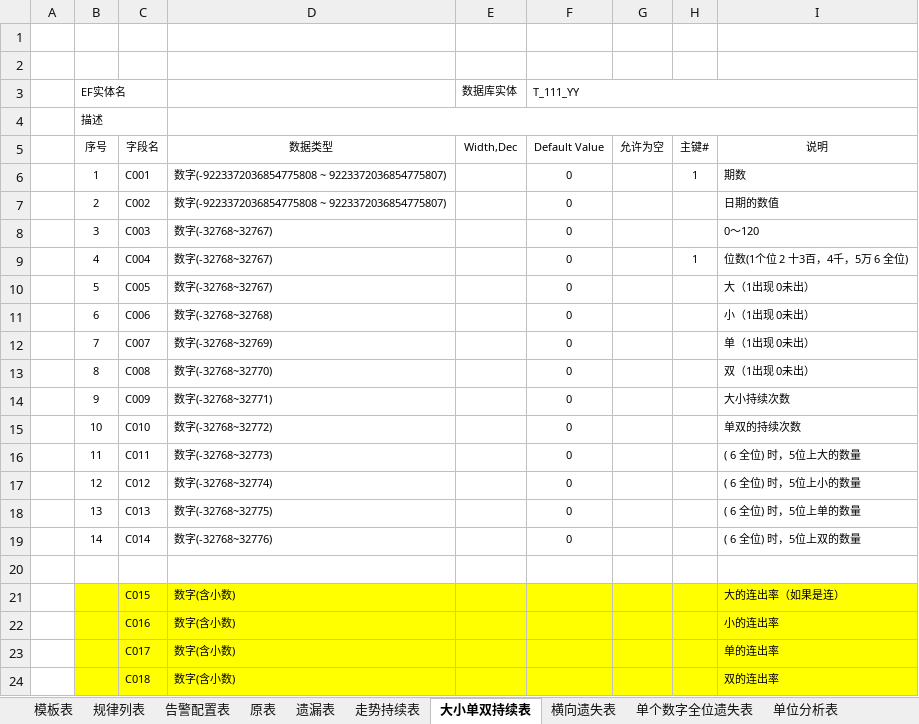
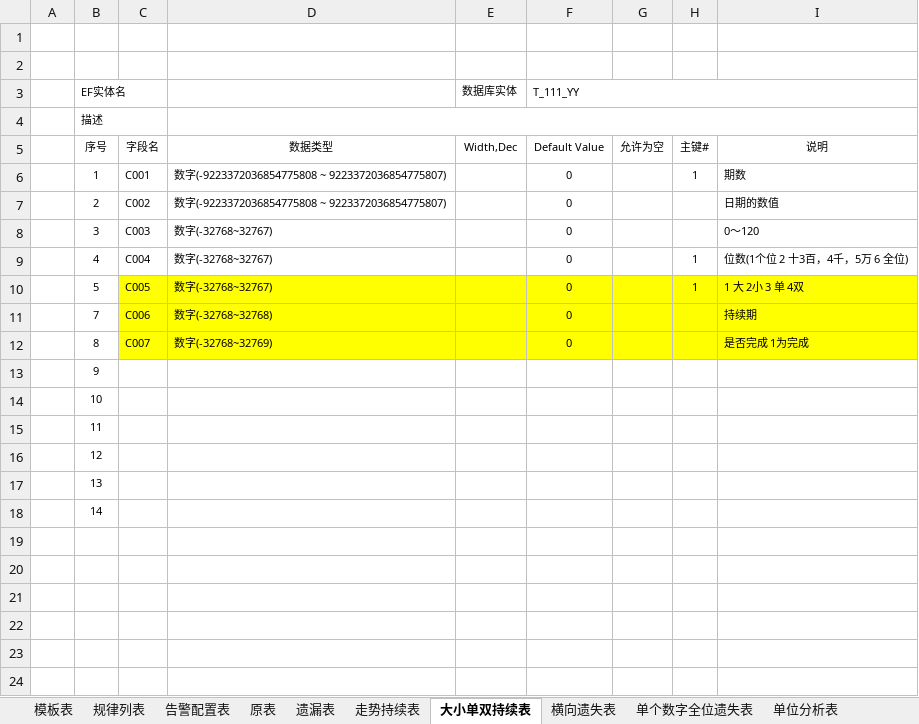
Before and after one commit to cqssc/ssc, an Excel workbook: Wendang/SSC库表设计.xlsx, sheet 大小单双持续表, drawn as a sheet; values as stored, in another font and other column widths than the file's, no borders; removed rows and columns are numbered as before the commit, all else as after; the diff names each change by its address in the sheet, - before the commit and + after, or states it on an @@ line.

```diff
--- a/Wendang/SSC库表设计.xlsx (sheet 大小单双持续表)
+++ b/Wendang/SSC库表设计.xlsx (sheet 大小单双持续表)
-C10:I10 fill: none
+C10:I10 fill: #FFFF00
-H10: (empty)
+H10: 1
-I10: 大（1出现 0未出）
+I10: 1 大 2小 3 单 4双
-row 11:  | 6 | C006 | 数字(-32768~32768) |  | 0 |  |  | 小（1出现 0未出）
-C11: C007
+C11: C006
-C11:I12 fill: none
+C11:I12 fill: #FFFF00
-D11: 数字(-32768~32769)
+D11: 数字(-32768~32768)
-I11: 单（1出现 0未出）
+I11: 持续期
-C12: C008
+C12: C007
-D12: 数字(-32768~32770)
+D12: 数字(-32768~32769)
-I12: 双（1出现 0未出）
+I12: 是否完成 1为完成
-C13: C009
+C13: (empty)
-D13: 数字(-32768~32771)
+D13: (empty)
-F13:F18 (T_111_YY): 0
+F13:F18 (T_111_YY): (empty)
-I13: 大小持续次数
+I13: (empty)
-C14: C010
+C14: (empty)
-D14: 数字(-32768~32772)
+D14: (empty)
-I14: 单双的持续次数
+I14: (empty)
-C15: C011
+C15: (empty)
-D15: 数字(-32768~32773)
+D15: (empty)
-I15: ( 6 全位) 时，5位上大的数量
+I15: (empty)
-C16: C012
+C16: (empty)
-D16: 数字(-32768~32774)
+D16: (empty)
-I16: ( 6 全位) 时，5位上小的数量
+I16: (empty)
-C17: C013
+C17: (empty)
-D17: 数字(-32768~32775)
+D17: (empty)
-I17: ( 6 全位) 时，5位上单的数量
+I17: (empty)
-C18: C014
+C18: (empty)
-D18: 数字(-32768~32776)
+D18: (empty)
-I18: ( 6 全位) 时，5位上双的数量
+I18: (empty)
-row 20: (empty)
-row 21:  |  | C015 | 数字(含小数) |  |  |  |  | 大的连出率（如果是连）
-row 22:  |  | C016 | 数字(含小数) |  |  |  |  | 小的连出率
-row 23:  |  | C017 | 数字(含小数) |  |  |  |  | 单的连出率
-row 24:  |  | C018 | 数字(含小数) |  |  |  |  | 双的连出率
```
Also changed, not shown: sheet 走势持续表, sheet 原表, sheet 全位分析分段统计, sheet 全位不分段统计, other sheet tabs, 6 other files.
